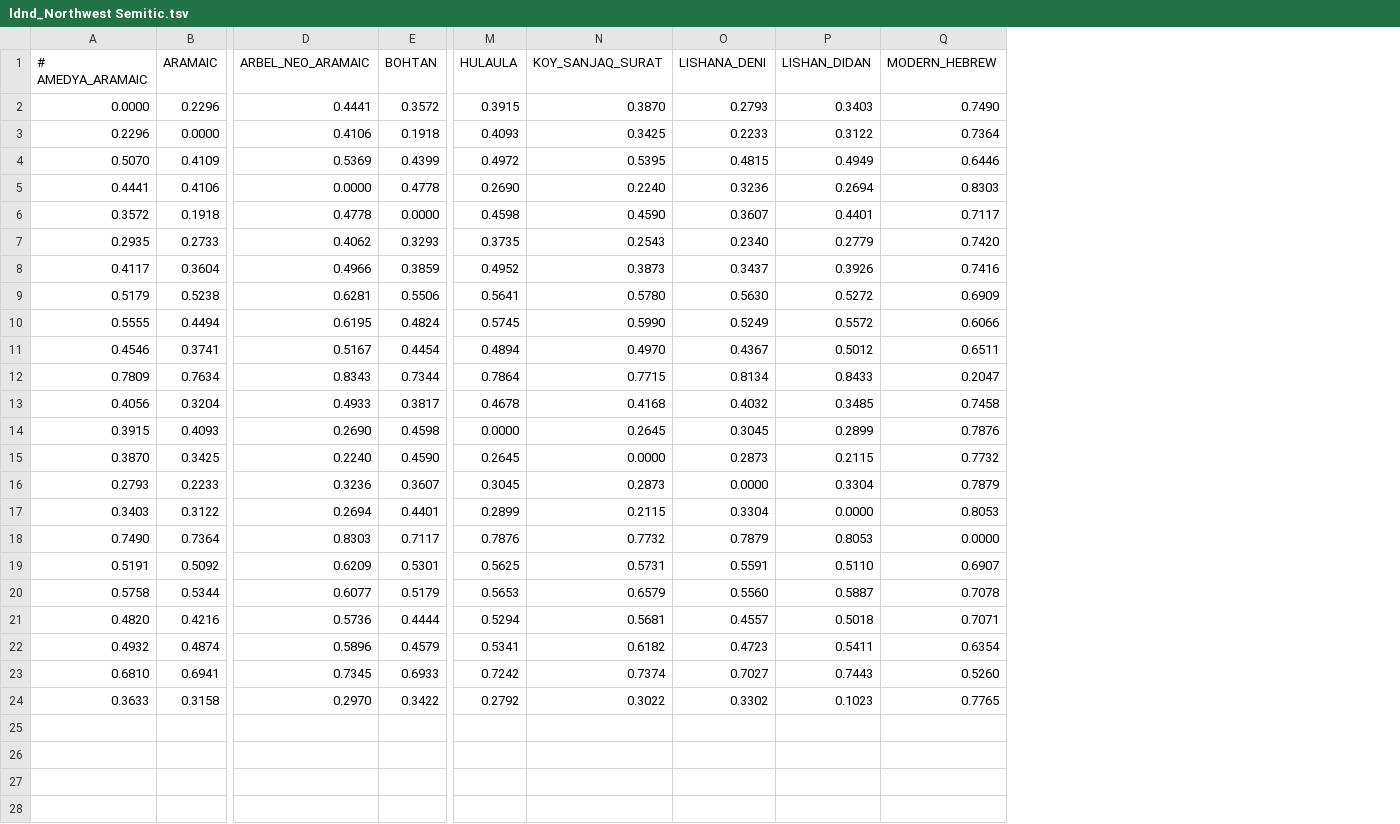
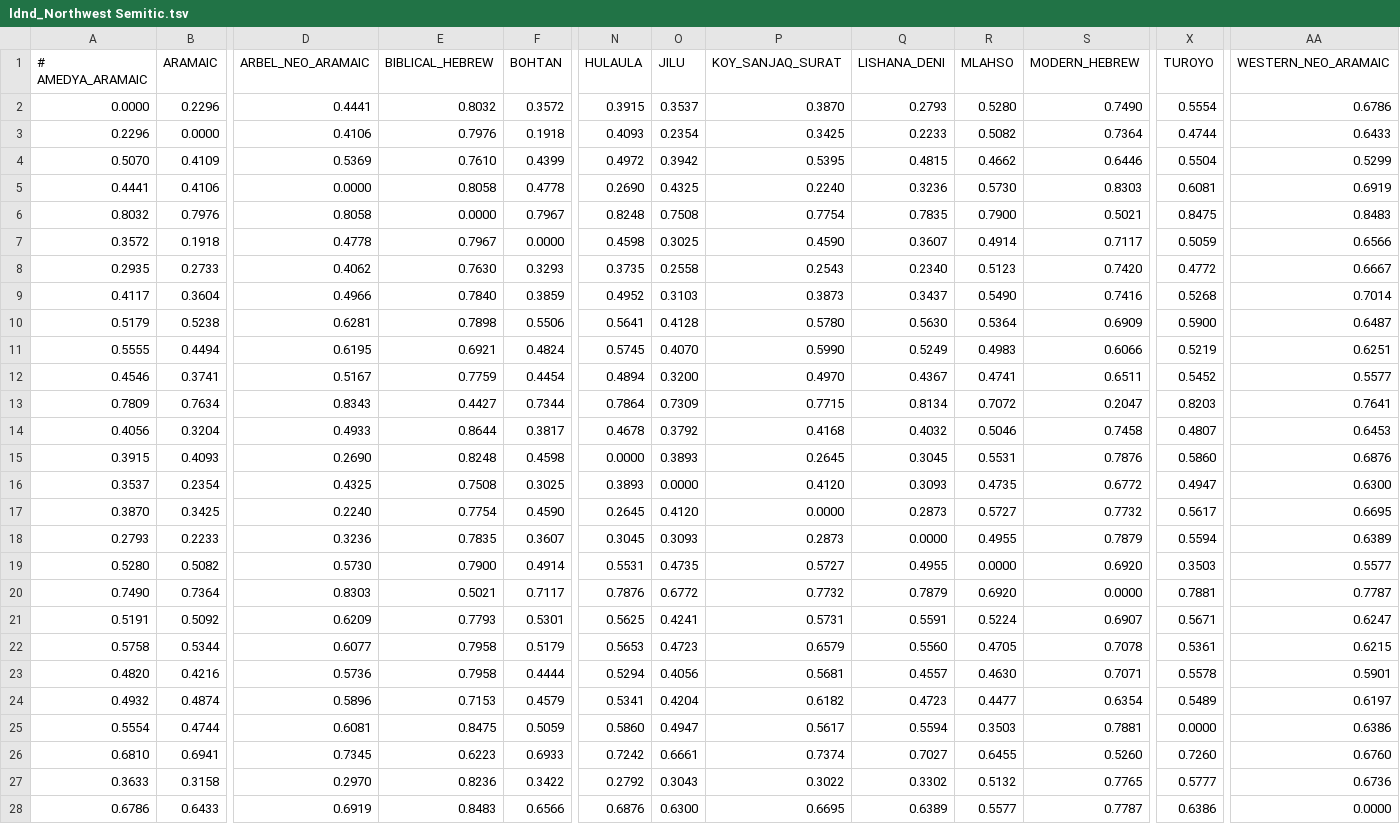
Before and after one commit to iwsfutcmd/lingustic-diversity, a TSV file: results/ldnd_Northwest Semitic.tsv, drawn as a sheet; only a part is shown, gaps mark what is left out; removed rows and columns are numbered as before the commit, all else as after; rows hold the shown columns only; the diff names each change by its address in the sheet, - before the commit and + after, or states it on an @@ line.

```diff
--- a/results/ldnd_Northwest Semitic.tsv
+++ b/results/ldnd_Northwest Semitic.tsv
+column E (BIBLICAL_HEBREW), rows 2-5: 0.8032 | 0.7976 | 0.7610 | 0.8058; rows 7-15: 0.7967 | 0.7630 | 0.7840 | 0.7898 | 0.6921 | 0.7759 | 0.4427 | 0.8644 | 0.8248; rows 17-18: 0.7754 | 0.7835; rows 20-24: 0.5021 | 0.7793 | 0.7958 | 0.7958 | 0.7153; rows 26-27: 0.6223 | 0.8236
+column O (JILU), rows 2-5: 0.3537 | 0.2354 | 0.3942 | 0.4325; rows 7-15: 0.3025 | 0.2558 | 0.3103 | 0.4128 | 0.4070 | 0.3200 | 0.7309 | 0.3792 | 0.3893; rows 17-18: 0.4120 | 0.3093; rows 20-24: 0.6772 | 0.4241 | 0.4723 | 0.4056 | 0.4204; rows 26-27: 0.6661 | 0.3043
-column P (LISHAN_DIDAN), rows 2-16: 0.3403 | 0.3122 | 0.4949 | 0.2694 | 0.4401 | 0.2779 | 0.3926 | 0.5272 | 0.5572 | 0.5012 | 0.8433 | 0.3485 | 0.2899 | 0.2115 | 0.3304; rows 18-24: 0.8053 | 0.5110 | 0.5887 | 0.5018 | 0.5411 | 0.7443 | 0.1023
+column R (MLAHSO), rows 2-5: 0.5280 | 0.5082 | 0.4662 | 0.5730; rows 7-15: 0.4914 | 0.5123 | 0.5490 | 0.5364 | 0.4983 | 0.4741 | 0.7072 | 0.5046 | 0.5531; rows 17-18: 0.5727 | 0.4955; rows 20-24: 0.6920 | 0.5224 | 0.4705 | 0.4630 | 0.4477; rows 26-27: 0.6455 | 0.5132
+column X (TUROYO), rows 2-5: 0.5554 | 0.4744 | 0.5504 | 0.6081; rows 7-15: 0.5059 | 0.4772 | 0.5268 | 0.5900 | 0.5219 | 0.5452 | 0.8203 | 0.4807 | 0.5860; rows 17-18: 0.5617 | 0.5594; rows 20-24: 0.7881 | 0.5671 | 0.5361 | 0.5578 | 0.5489; rows 26-27: 0.7260 | 0.5777
+column AA (WESTERN_NEO_ARAMAIC), rows 2-5: 0.6786 | 0.6433 | 0.5299 | 0.6919; rows 7-15: 0.6566 | 0.6667 | 0.7014 | 0.6487 | 0.6251 | 0.5577 | 0.7641 | 0.6453 | 0.6876; rows 17-18: 0.6695 | 0.6389; rows 20-24: 0.7787 | 0.6247 | 0.6215 | 0.5901 | 0.6197; rows 26-27: 0.6760 | 0.6736
+row 6: 0.8032 | 0.7976 | 0.8058 | 0.0000 | 0.7967 | 0.8248 | 0.7508 | 0.7754 | 0.7835 | 0.7900 | 0.5021 | 0.8475 | 0.8483
+row 16: 0.3537 | 0.2354 | 0.4325 | 0.7508 | 0.3025 | 0.3893 | 0.0000 | 0.4120 | 0.3093 | 0.4735 | 0.6772 | 0.4947 | 0.6300
-row 17: 0.3403 | 0.3122 | 0.2694 | 0.4401 | 0.2899 | 0.2115 | 0.3304 | 0.0000 | 0.8053
+row 19: 0.5280 | 0.5082 | 0.5730 | 0.7900 | 0.4914 | 0.5531 | 0.4735 | 0.5727 | 0.4955 | 0.0000 | 0.6920 | 0.3503 | 0.5577
+row 25: 0.5554 | 0.4744 | 0.6081 | 0.8475 | 0.5059 | 0.5860 | 0.4947 | 0.5617 | 0.5594 | 0.3503 | 0.7881 | 0.0000 | 0.6386
+row 28: 0.6786 | 0.6433 | 0.6919 | 0.8483 | 0.6566 | 0.6876 | 0.6300 | 0.6695 | 0.6389 | 0.5577 | 0.7787 | 0.6386 | 0.0000
```
Also changed, not shown: results/ldnd_Arabic.tsv, results/ldnd_Aramaic.tsv, 21 other files.
